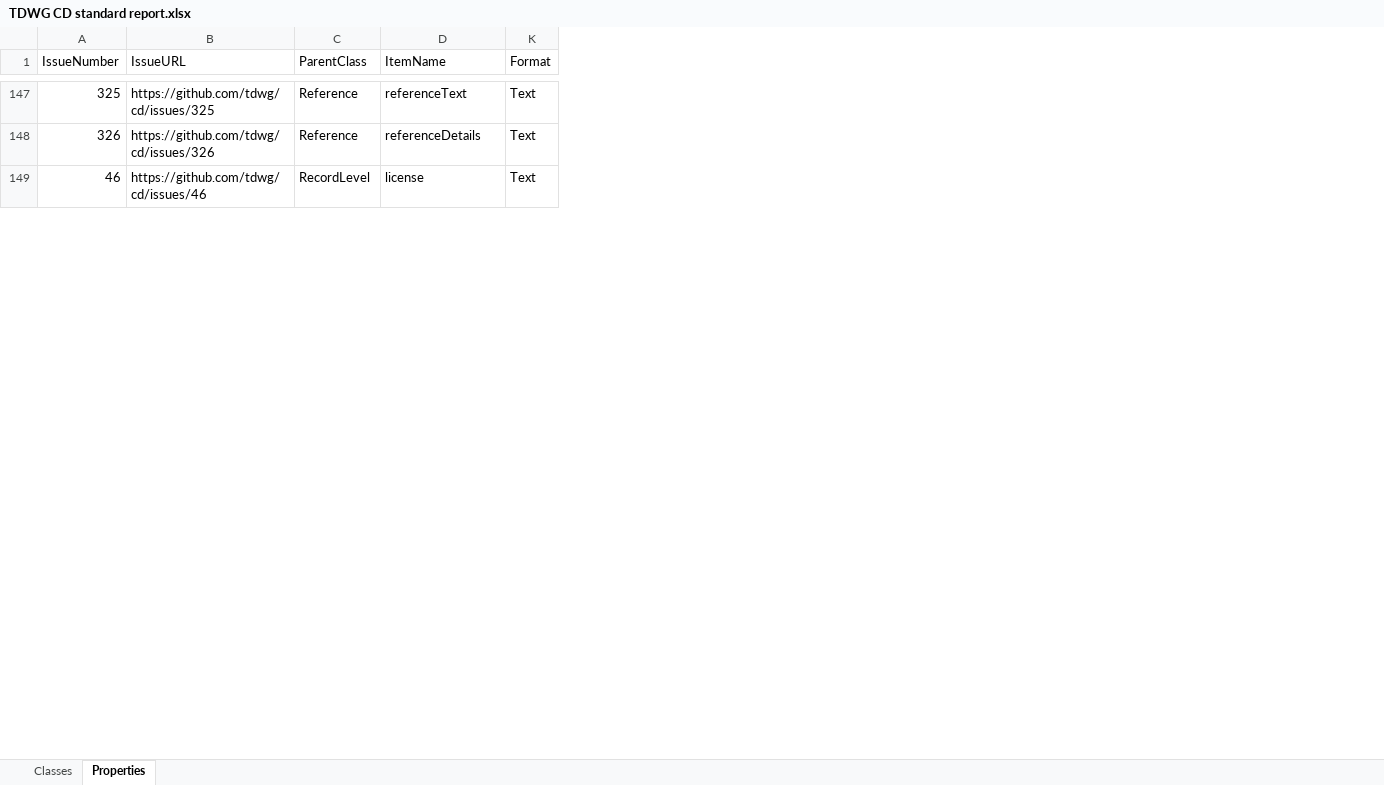
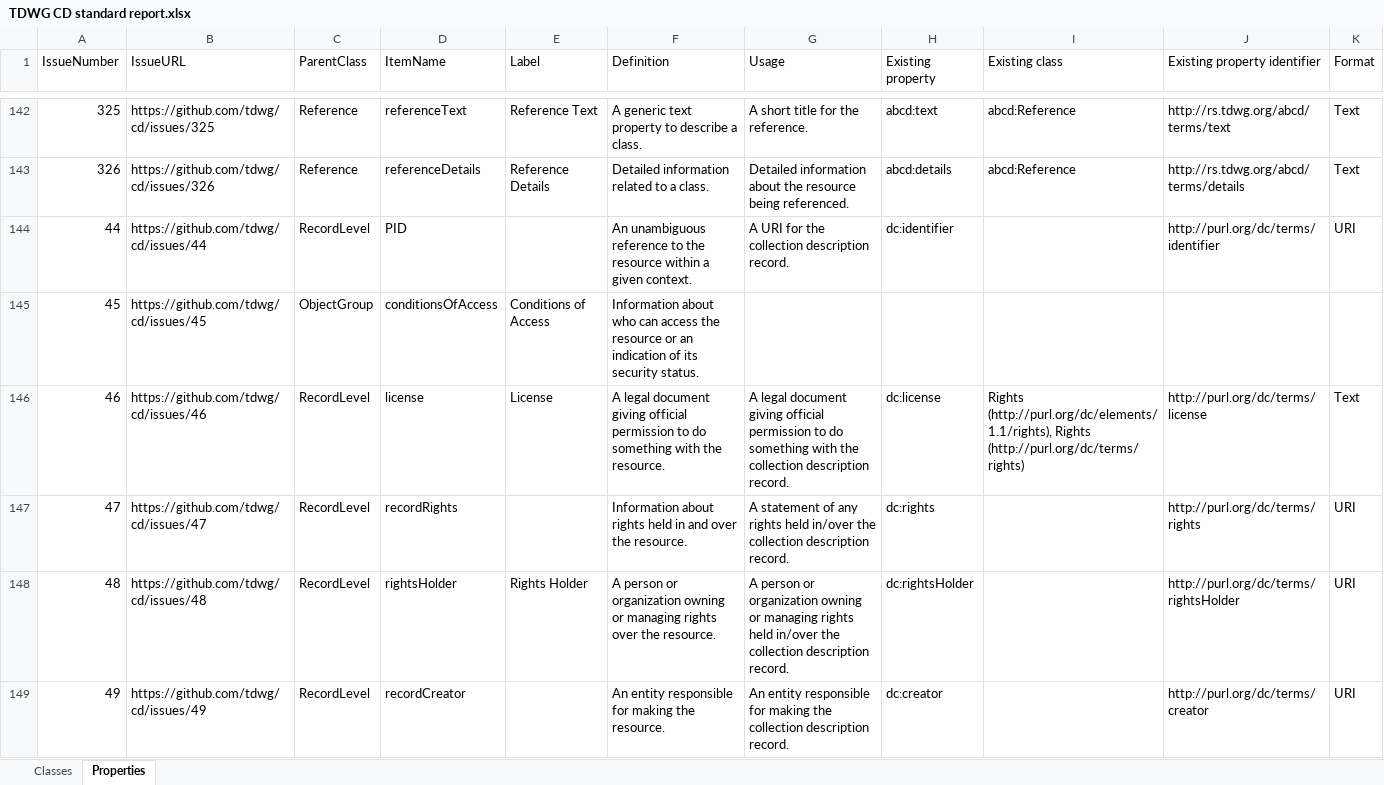
Before and after one commit to tdwg/cd, an Excel workbook: tools/TDWG CD standard report.xlsx, sheet Properties, drawn as a sheet; only a part is shown, gaps mark what is left out; values as stored, in another font and other column widths than the file's, no borders; table styles not drawn; the diff covers the shown part only; the diff names each change by its address in the sheet, - before the commit and + after, or states it on an @@ line.

```diff
--- a/tools/TDWG CD standard report.xlsx (sheet Properties)
+++ b/tools/TDWG CD standard report.xlsx (sheet Properties)
@@ column E (Label) unhidden, rows 142-143: Reference Text | Reference Details; row 146: License @@
@@ column F (Definition) unhidden, rows 142-143: A generic text property to describe a class. | Detailed information related to a class.; row 146: A legal document giving official permission to do something with the resource. @@
@@ column G (Usage) unhidden, rows 142-143: A short title for the reference. | Detailed information about the resource being referenced.; row 146: A legal document giving official permission to do something with the collection description record. @@
@@ column H (Existing property) unhidden, rows 142-143: abcd:text | abcd:details; row 146: dc:license @@
@@ column I (Existing class) unhidden, rows 142-143: abcd:Reference | abcd:Reference; row 146: Rights (http://purl.org/dc/elements/1.1/rights), Rights (http://purl.org/dc/terms/rights) @@
@@ column J (Existing property identifier) unhidden, rows 142-143: http://rs.tdwg.org/abcd/terms/text | http://rs.tdwg.org/abcd/terms/details; row 146: http://purl.org/dc/terms/license @@
@@ row 163 moved to row 144: 44 @@
@@ row 18 moved to row 145: 45 @@
@@ row 164 moved to row 147: 47 @@
@@ row 165 moved to row 148: 48 @@
@@ row 166 moved to row 149: 49 @@
```
Also changed, not shown: 56 added rows, 56 removed rows, 30 moved rows and 36 edited cells elsewhere in this sheet, hidden cells.
